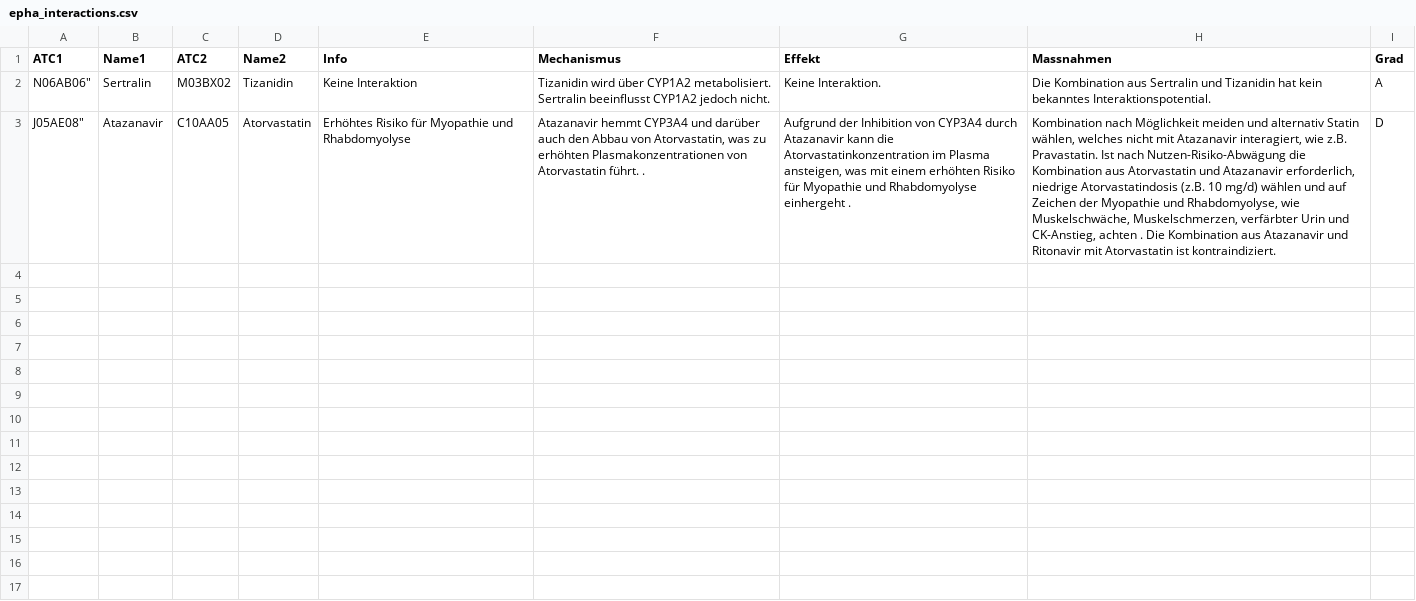
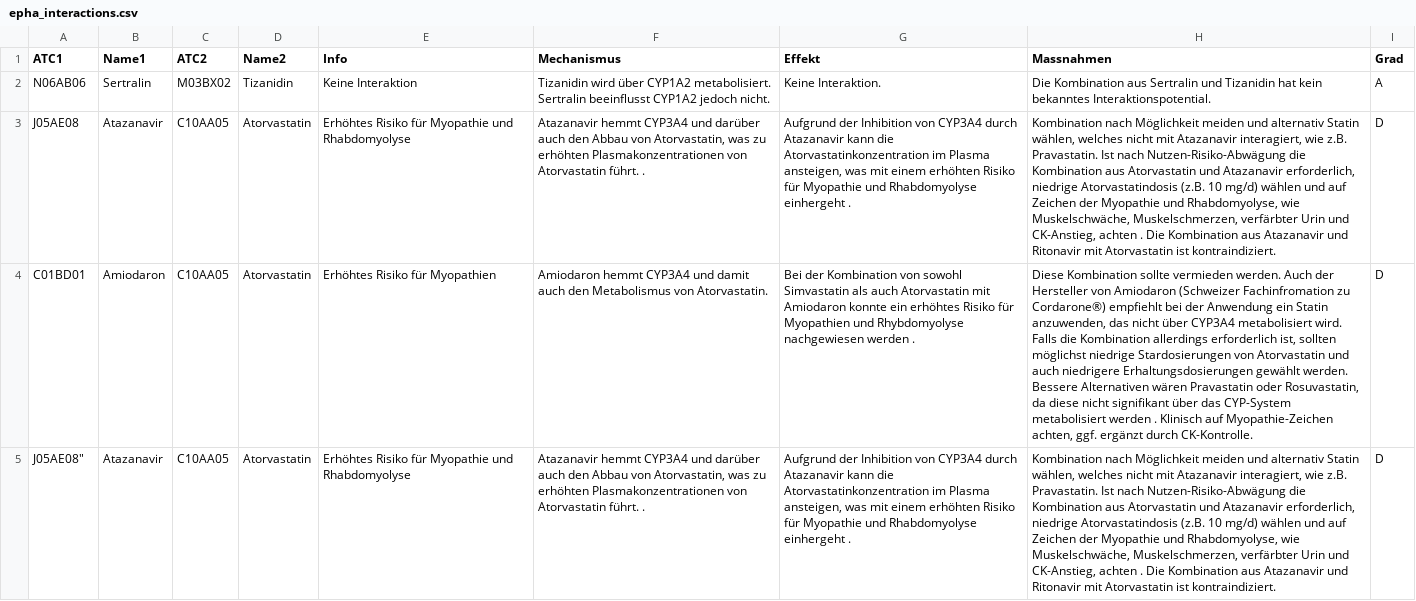
Before and after one commit to zdavatz/oddb2xml, a CSV file: spec/data/epha_interactions.csv, drawn as a sheet; the diff names each change by its address in the sheet, - before the commit and + after, or states it on an @@ line.

```diff
--- a/spec/data/epha_interactions.csv
+++ b/spec/data/epha_interactions.csv
-A2 (ATC1): N06AB06"
+A2 (ATC1): N06AB06
+row 3: J05AE08 | Atazanavir | C10AA05 | Atorvastatin | Erhöhtes Risiko für Myopathie und Rhabdomyolyse | Atazanavir hemmt CYP3A4 und darüber auch den Abbau von Atorvastatin, was zu erhöhten Plasmakonzentrationen von Atorvastatin führt. . | Aufgrund der Inhibition von CYP3A4 durch Atazanavir kann die Atorvastatinkonzentration im Plasma ansteigen, was mit einem erhöhten Risiko für Myopathie und Rhabdomyolyse einhergeht . | Kombination nach Möglichkeit meiden und alternativ Statin wählen, welches nicht mit Atazanavir interagiert, wie z.B. Pravastatin. Ist nach Nutzen-Risiko-Abwägung die Kombination aus Atorvastatin und Atazanavir erforderlich, niedrige Atorvastatindosis (z.B. 10 mg/d) wählen und auf Zeichen der Myopathie und Rhabdomyolyse, wie Muskelschwäche, Muskelschmerzen, verfärbter Urin und CK-Anstieg, achten . Die Kombination aus Atazanavir und Ritonavir mit Atorvastatin ist kontraindiziert. | D
+row 4: C01BD01 | Amiodaron | C10AA05 | Atorvastatin | Erhöhtes Risiko für Myopathien | Amiodaron hemmt CYP3A4 und damit auch den Metabolismus von Atorvastatin. | Bei der Kombination von sowohl Simvastatin als auch Atorvastatin mit Amiodaron konnte ein erhöhtes Risiko für Myopathien und Rhybdomyolyse nachgewiesen werden . | Diese Kombination sollte vermieden werden. Auch der Hersteller von Amiodaron (Schweizer Fachinfromation zu Cordarone®) empfiehlt bei der Anwendung ein Statin anzuwenden, das nicht über CYP3A4 metabolisiert wird. Falls die Kombination allerdings erforderlich ist, sollten möglichst niedrige Stardosierungen von Atorvastatin und auch niedrigere Erhaltungsdosierungen gewählt werden. Bessere Alternativen wären Pravastatin oder Rosuvastatin, da diese nicht signifikant über das CYP-System metabolisiert werden . Klinisch auf Myopathie-Zeichen achten, ggf. ergänzt durch CK-Kontrolle. | D
```
Also changed, not shown: 2 other files.
